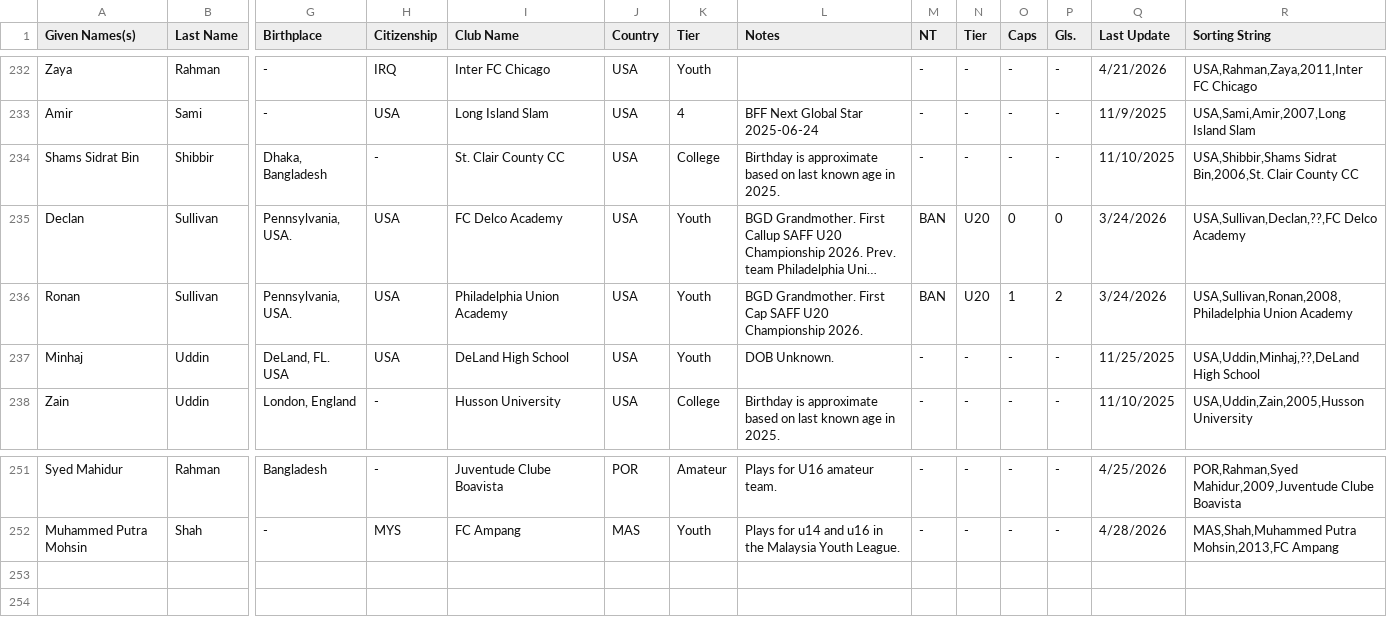
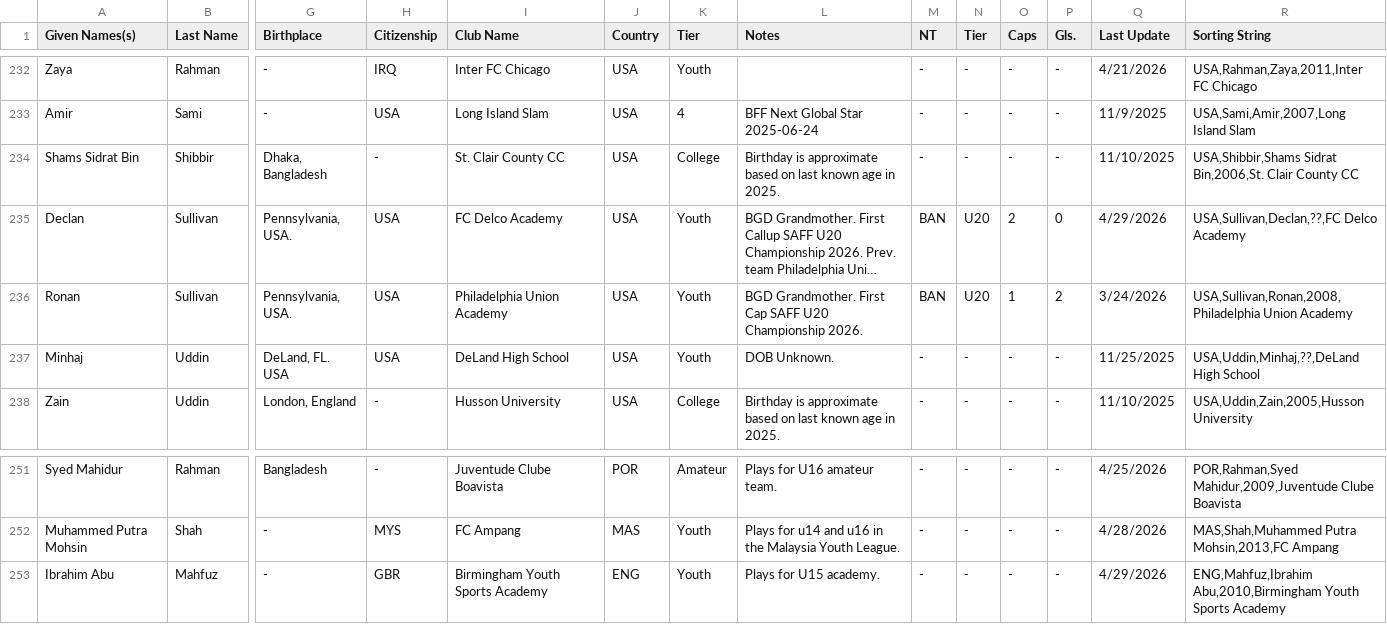
Before and after one commit to dr-shiffles/probashi-footballers, a CSV file: data/mens.csv, drawn as a sheet; only a part is shown, gaps mark what is left out; long unchanged cells end in …; rows hold the shown columns only; the diff names each change by its address in the sheet, - before the commit and + after, or states it on an @@ line.

Commit message:
added 1 player

```diff
--- a/data/mens.csv
+++ b/data/mens.csv
-O235 (Caps): 0
+O235 (Caps): 2
-Q235 (Last Update): 3/24/2026
+Q235 (Last Update): 4/29/2026
+row 253: Ibrahim Abu | Mahfuz | - | GBR | Birmingham Youth Sports Academy | ENG | Youth | Plays for U15 academy. | - | - | - | - | 4/29/2026 | ENG,Mahfuz,Ibrahim Abu,2010,Birmingham Youth Sports Academy
```
